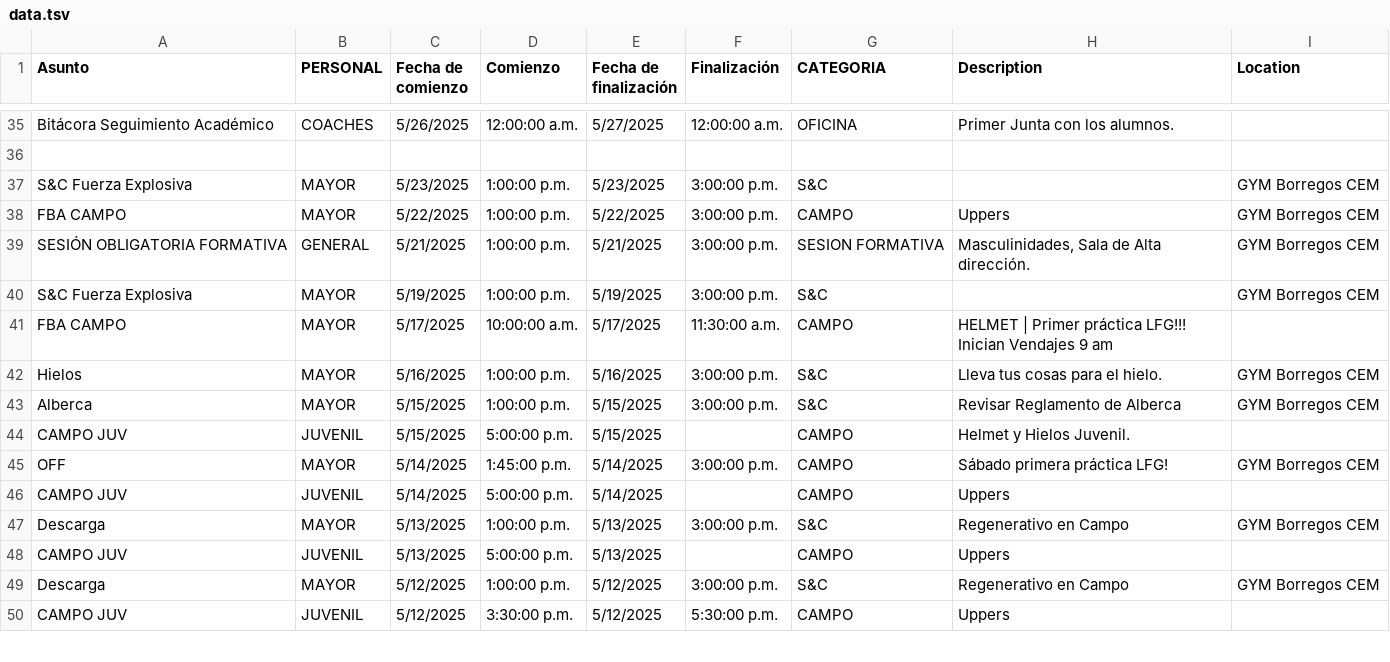
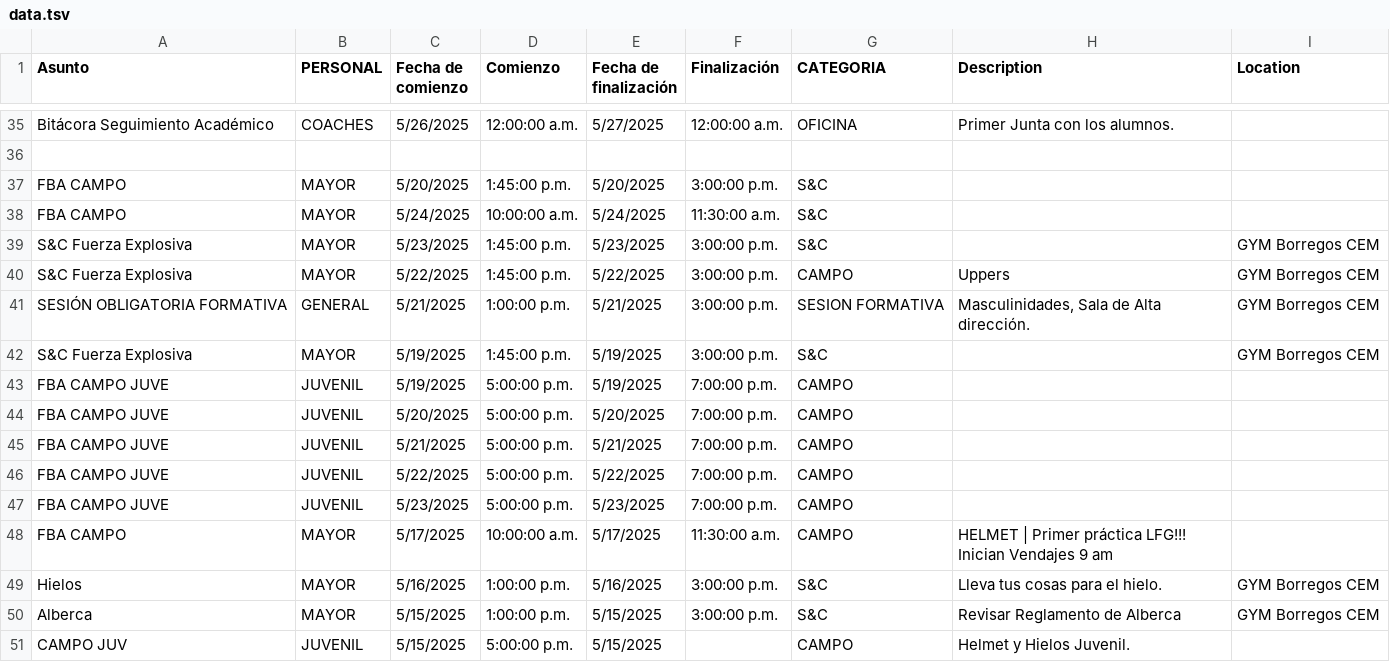
Before and after one commit to zagalseb/APPSVG, a TSV file: data.tsv, drawn as a sheet; only a part is shown, gaps mark what is left out; the shorter side is filled out with more unchanged rows.

Commit message:
Add files via upload

```diff
--- a/data.tsv
+++ b/data.tsv
@@ -36,6 +36,13 @@ Bitácora Seguimiento Académico	COACHES	5/26/2025	12:00:00 a.m.	5/27/2025	12:00
  	
-S&C Fuerza Explosiva	MAYOR	5/23/2025	1:00:00 p.m.	5/23/2025	3:00:00 p.m.	S&C		GYM Borregos CEM
-FBA CAMPO 	MAYOR	5/22/2025	1:00:00 p.m.	5/22/2025	3:00:00 p.m.	CAMPO	Uppers	GYM Borregos CEM
+FBA CAMPO 	MAYOR	5/20/2025	1:45:00 p.m.	5/20/2025	3:00:00 p.m.	S&C		
+FBA CAMPO 	MAYOR	5/24/2025	10:00:00 a.m.	5/24/2025	11:30:00 a.m.	S&C		
+S&C Fuerza Explosiva	MAYOR	5/23/2025	1:45:00 p.m.	5/23/2025	3:00:00 p.m.	S&C		GYM Borregos CEM
+S&C Fuerza Explosiva	MAYOR	5/22/2025	1:45:00 p.m.	5/22/2025	3:00:00 p.m.	CAMPO	Uppers	GYM Borregos CEM
 SESIÓN OBLIGATORIA FORMATIVA	GENERAL	5/21/2025	1:00:00 p.m.	5/21/2025	3:00:00 p.m.	SESION FORMATIVA	Masculinidades, Sala de Alta dirección.	GYM Borregos CEM
-S&C Fuerza Explosiva	MAYOR	5/19/2025	1:00:00 p.m.	5/19/2025	3:00:00 p.m.	S&C		GYM Borregos CEM
+S&C Fuerza Explosiva	MAYOR	5/19/2025	1:45:00 p.m.	5/19/2025	3:00:00 p.m.	S&C		GYM Borregos CEM
+FBA CAMPO JUVE	JUVENIL	5/19/2025	5:00:00 p.m.	5/19/2025	7:00:00 p.m.	CAMPO		
+FBA CAMPO JUVE	JUVENIL	5/20/2025	5:00:00 p.m.	5/20/2025	7:00:00 p.m.	CAMPO		
+FBA CAMPO JUVE	JUVENIL	5/21/2025	5:00:00 p.m.	5/21/2025	7:00:00 p.m.	CAMPO		
+FBA CAMPO JUVE	JUVENIL	5/22/2025	5:00:00 p.m.	5/22/2025	7:00:00 p.m.	CAMPO		
+FBA CAMPO JUVE	JUVENIL	5/23/2025	5:00:00 p.m.	5/23/2025	7:00:00 p.m.	CAMPO		
 FBA CAMPO 	MAYOR	5/17/2025	10:00:00 a.m.	5/17/2025	11:30:00 a.m.	CAMPO	HELMET | Primer práctica LFG!!! Inician Vendajes 9 am	
```
